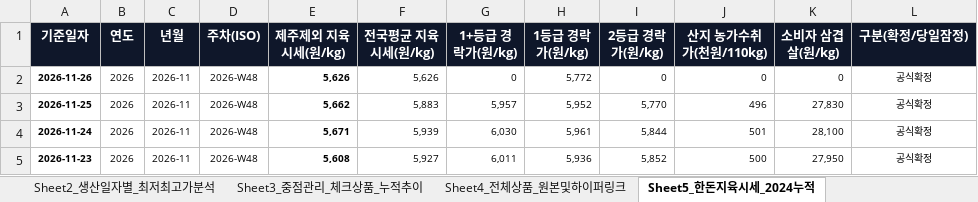
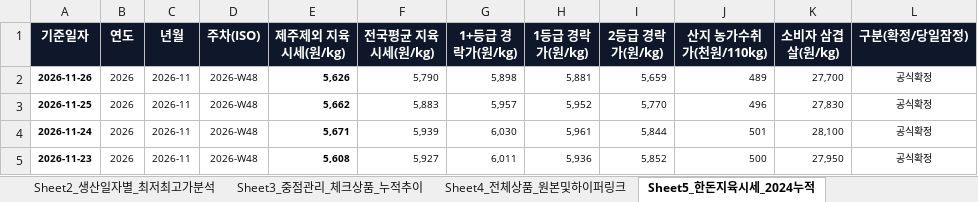
Before and after one commit to lks230325/daesanpork, an Excel workbook: static_data/한돈_누적관리대장.xlsx, sheet Sheet5_한돈지육시세_2024누적, drawn as a sheet; only a part is shown; values as stored, in another font and other column widths than the file's, no borders; the diff names each change by its address in the sheet, - before the commit and + after, or states it on an @@ line.

```diff
--- a/static_data/한돈_누적관리대장.xlsx (sheet Sheet5_한돈지육시세_2024누적)
+++ b/static_data/한돈_누적관리대장.xlsx (sheet Sheet5_한돈지육시세_2024누적)
-F2 (전국평균 지육시세(원/kg)): 5,626
+F2 (전국평균 지육시세(원/kg)): 5,790
-G2 (1+등급 경락가(원/kg)): 0
+G2 (1+등급 경락가(원/kg)): 5,898
-H2 (1등급 경락가(원/kg)): 5,772
+H2 (1등급 경락가(원/kg)): 5,881
-I2 (2등급 경락가(원/kg)): 0
+I2 (2등급 경락가(원/kg)): 5,659
-J2 (산지 농가수취가(천원/110kg)): 0
+J2 (산지 농가수취가(천원/110kg)): 489
-K2 (소비자 삼겹살(원/kg)): 0
+K2 (소비자 삼겹살(원/kg)): 27,700
```
Also changed, not shown: sheet Sheet4_전체상품_원본및하이퍼링크, sheet Sheet1_5자_최저가및재고매핑, sheet Sheet2_생산일자별_최저최고가분석, sheet Sheet3_중점관리_체크상품_누적추이, 12 other files.
